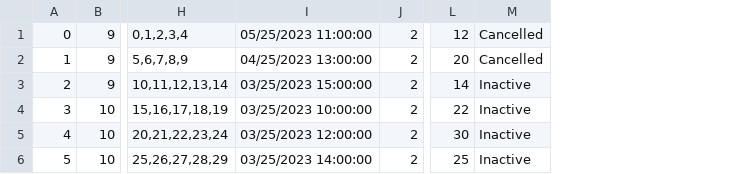
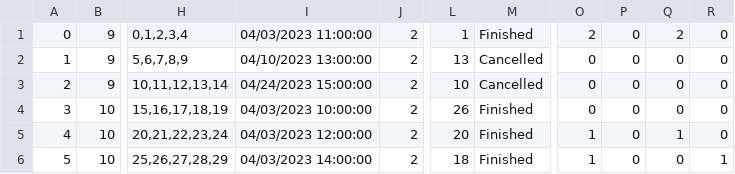
Before and after one commit to jblanusa13/SimsProjekat, a CSV file: ProjectSims/ProjectSims/Resources/Data/tour.csv, drawn as a sheet; only a part is shown, gaps mark what is left out; removed rows and columns are numbered as before the commit, all else as after; the diff names each change by its address in the sheet, - before the commit and + after, or states it on an @@ line.

```diff
--- a/ProjectSims/ProjectSims/Resources/Data/tour.csv
+++ b/ProjectSims/ProjectSims/Resources/Data/tour.csv
-column I, rows 1-6: 05/25/2023 11:00:00 | 04/25/2023 13:00:00 | 03/25/2023 15:00:00 | 03/25/2023 10:00:00 | 03/25/2023 12:00:00 | 03/25/2023 14:00:00
+column I, rows 1-6: 04/03/2023 11:00:00 | 04/10/2023 13:00:00 | 04/24/2023 15:00:00 | 04/03/2023 10:00:00 | 04/03/2023 12:00:00 | 04/03/2023 14:00:00
-column L, rows 1-6: 12 | 20 | 14 | 22 | 30 | 25
+column L, rows 1-6: 1 | 13 | 10 | 26 | 20 | 18
+column O, rows 1-6: 2 | 0 | 0 | 0 | 1 | 1
+column P, rows 1-6: all 0
+column Q, rows 1-6: 2 | 0 | 0 | 0 | 1 | 0
+column R, rows 1-6: 0 | 0 | 0 | 0 | 0 | 1
-M1: Cancelled
+M1: Finished
-M3: Inactive
+M3: Cancelled
-M4:M6: Inactive
+M4:M6: Finished
```
Also changed, not shown: ProjectSims/ProjectSims/Resources/Data/guest2.csv, ProjectSims/ProjectSims/Resources/Data/keypoint.csv, 9 other files.
